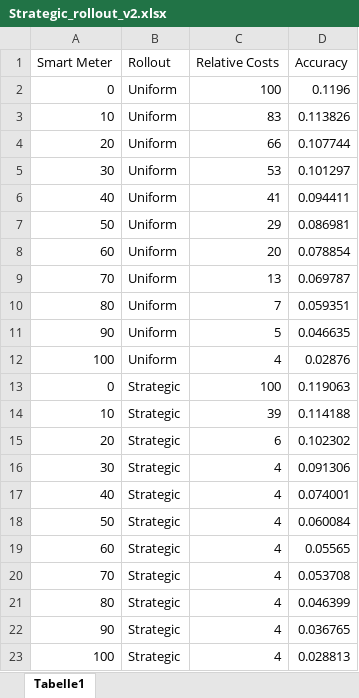
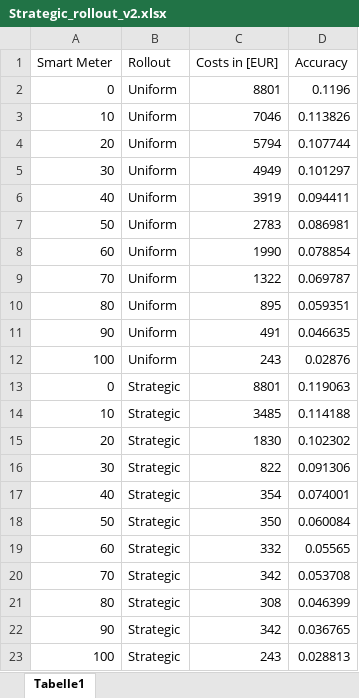
Before and after one commit to BTU-EnerEcon/IDiNA, an Excel workbook: Visualization Results/Visualization Skrip and Data/Strategic_rollout_v2.xlsx, sheet Tabelle1, drawn as a sheet; values as stored, in another font and other column widths than the file's, no borders; the diff names each change by its address in the sheet, - before the commit and + after, or states it on an @@ line.

```diff
--- a/Visualization Results/Visualization Skrip and Data/Strategic_rollout_v2.xlsx (sheet Tabelle1)
+++ b/Visualization Results/Visualization Skrip and Data/Strategic_rollout_v2.xlsx (sheet Tabelle1)
-C1: Relative Costs
+C1: Costs in [EUR]
-C2 (Costs in [EUR]): 100
+C2 (Costs in [EUR]): 8801
-C3 (Costs in [EUR]): 83
+C3 (Costs in [EUR]): 7046
-C4 (Costs in [EUR]): 66
+C4 (Costs in [EUR]): 5794
-C5 (Costs in [EUR]): 53
+C5 (Costs in [EUR]): 4949
-C6 (Costs in [EUR]): 41
+C6 (Costs in [EUR]): 3919
-C7 (Costs in [EUR]): 29
+C7 (Costs in [EUR]): 2783
-C8 (Costs in [EUR]): 20
+C8 (Costs in [EUR]): 1990
-C9 (Costs in [EUR]): 13
+C9 (Costs in [EUR]): 1322
-C10 (Costs in [EUR]): 7
+C10 (Costs in [EUR]): 895
-C11 (Costs in [EUR]): 5
+C11 (Costs in [EUR]): 491
-C12 (Costs in [EUR]): 4
+C12 (Costs in [EUR]): 243
-C13 (Costs in [EUR]): 100
+C13 (Costs in [EUR]): 8801
-C14 (Costs in [EUR]): 39
+C14 (Costs in [EUR]): 3485
-C15 (Costs in [EUR]): 6
+C15 (Costs in [EUR]): 1830
-C16 (Costs in [EUR]): 4
+C16 (Costs in [EUR]): 822
-C17 (Costs in [EUR]): 4
+C17 (Costs in [EUR]): 354
-C18 (Costs in [EUR]): 4
+C18 (Costs in [EUR]): 350
-C19 (Costs in [EUR]): 4
+C19 (Costs in [EUR]): 332
-C20 (Costs in [EUR]): 4
+C20 (Costs in [EUR]): 342
-C21 (Costs in [EUR]): 4
+C21 (Costs in [EUR]): 308
-C22 (Costs in [EUR]): 4
+C22 (Costs in [EUR]): 342
-C23 (Costs in [EUR]): 4
+C23 (Costs in [EUR]): 243
```
Also changed, not shown: Visualization Results/Visualization Skrip and Data/Uniform_Rollout.xlsx, 6 other files.
